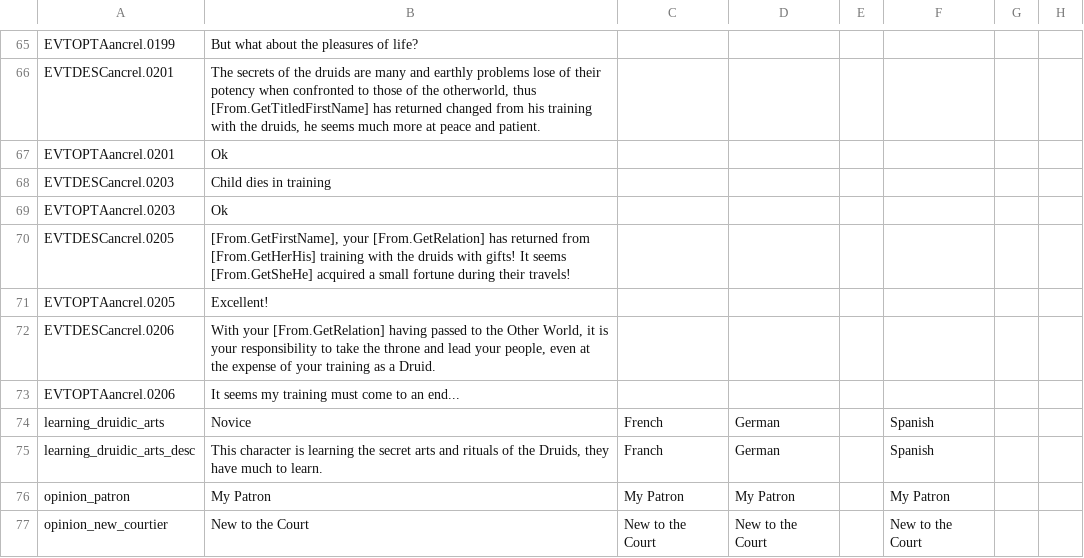
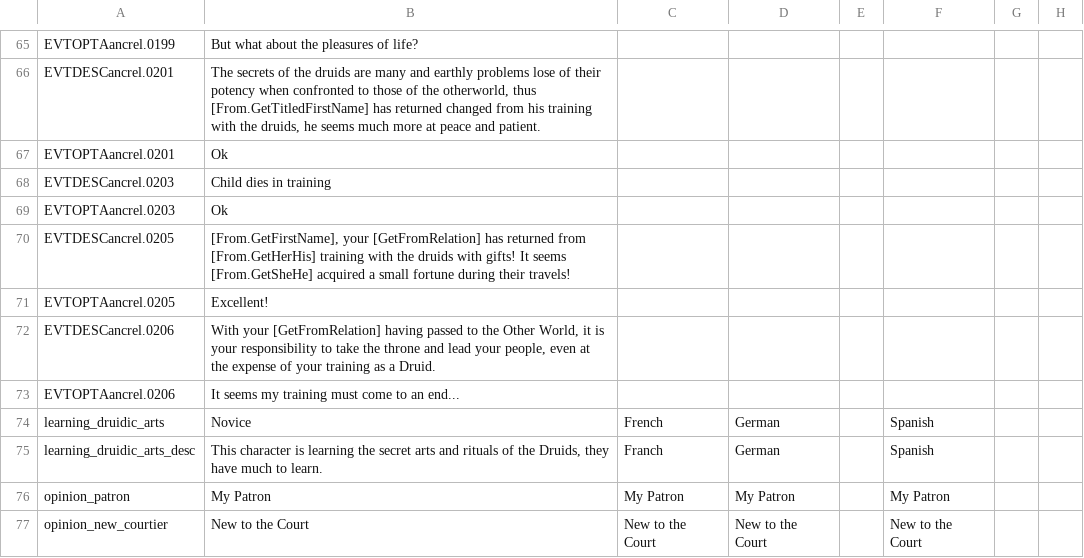
Before and after one commit to Superpat/ancientreligions, a CSV file: AncientReligions/localisation/ACR_druidic_caste.csv, drawn as a sheet; only a part is shown, gaps mark what is left out; the diff names each change by its address in the sheet, - before the commit and + after, or states it on an @@ line.

```diff
--- a/AncientReligions/localisation/ACR_druidic_caste.csv
+++ b/AncientReligions/localisation/ACR_druidic_caste.csv
-B70: [From.GetFirstName], your [From.GetRelation] has returned…
+B70: [From.GetFirstName], your [GetFromRelation] has returned…
-B72: With your [From.GetRelation] having passed…
+B72: With your [GetFromRelation] having passed…
```
Also changed, not shown: AncientReligions/localisation/ACR_druidic_holy_order.csv, AncientReligions/localisation/ACR_hellenic.csv, 8 other files.
